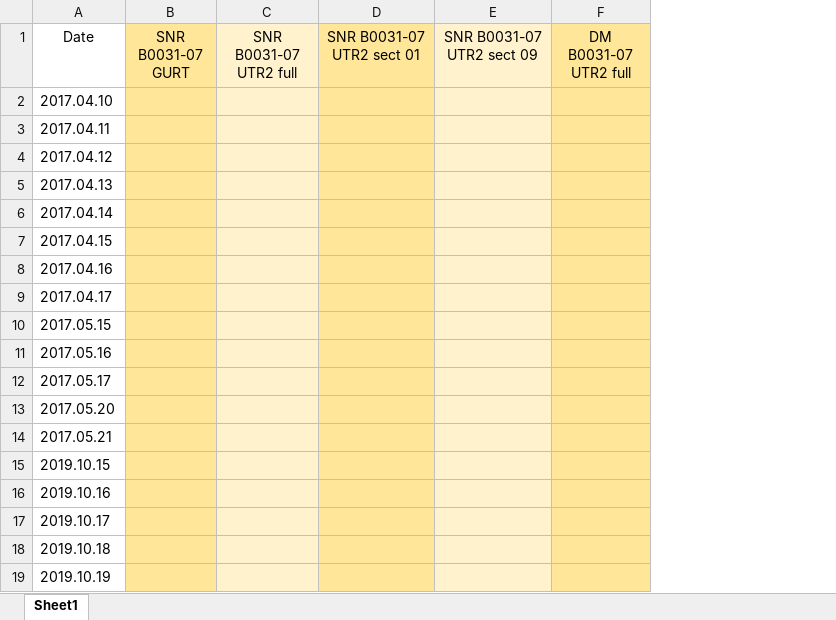
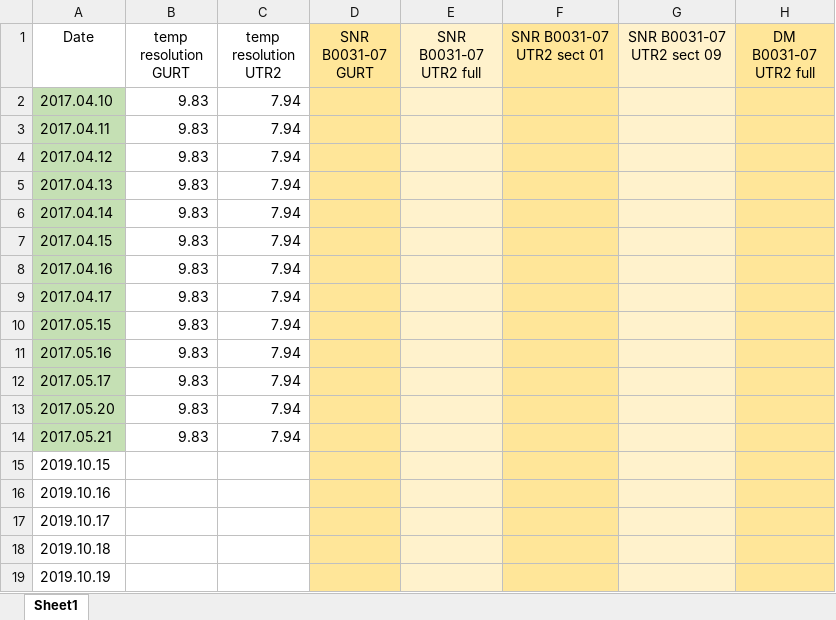
Before and after one commit to serge-yerin/jupyter-radio-astronomy, an Excel workbook: DATA/Pulsars_fluxes.xlsx, sheet Sheet1, drawn as a sheet; only a part is shown; values as stored, in another font and other column widths than the file's, no borders; the diff names each change by its address in the sheet, - before the commit and + after, or states it on an @@ line.

Commit message:
added fine time resolution of observations to xlsx file and script

```diff
--- a/DATA/Pulsars_fluxes.xlsx (sheet Sheet1)
+++ b/DATA/Pulsars_fluxes.xlsx (sheet Sheet1)
+column B (temp resolution GURT), rows 2-14: all 9.83
+column C (temp resolution UTR2), rows 2-14: all 7.94
-A2:A14 fill: none
+A2:A14 fill: #C5E0B4
```
Also changed, not shown: 1 other file.
